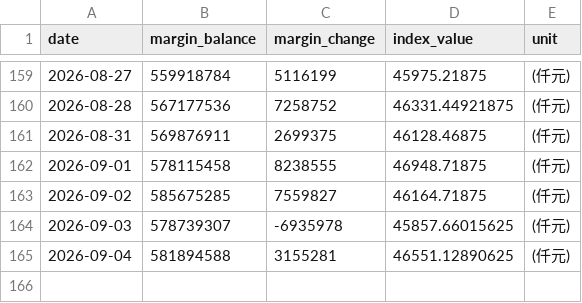
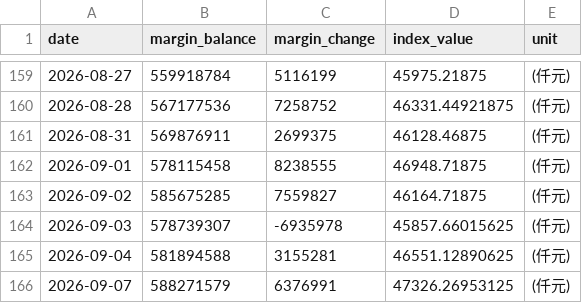
Before and after one commit to shane17258-cmyk/stock-margin-vs-index, a CSV file: twse_data.csv, drawn as a sheet; only a part is shown, gaps mark what is left out; the diff names each change by its address in the sheet, - before the commit and + after, or states it on an @@ line.

```diff
--- a/twse_data.csv
+++ b/twse_data.csv
+row 166: 2026-09-07 | 588271579 | 6376991 | 47326.26953125 | (仟元)
```
Also changed, not shown: tpex_data.csv, 3 other files.
